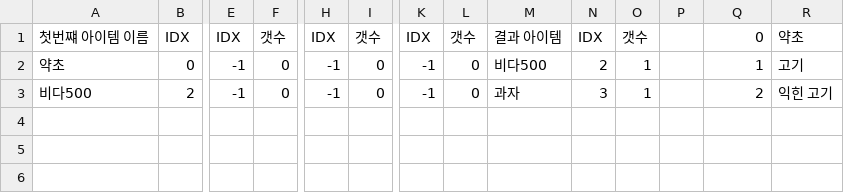
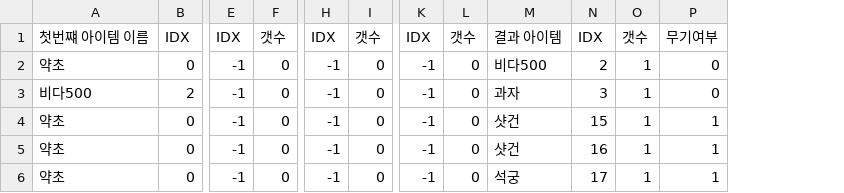
Before and after one commit to KangJiEun01/MonsterSlayer, a CSV file: Assets/Resources/RecipeData.csv, drawn as a sheet; only a part is shown, gaps mark what is left out; removed rows and columns are numbered as before the commit, all else as after; rows hold the shown columns only; the diff names each change by its address in the sheet, - before the commit and + after, or states it on an @@ line.

```diff
--- a/Assets/Resources/RecipeData.csv
+++ b/Assets/Resources/RecipeData.csv
-column P, empty
-column R, rows 1-3: 약초 | 고기 | 익힌 고기
-P1: 0
+P1: 무기여부
-P2: 1
+P2: 0
-P3: 2
+P3: 0
+row 4: 약초 | 0 | -1 | 0 | -1 | 0 | -1 | 0 | 샷건 | 15 | 1 | 1
+row 5: 약초 | 0 | -1 | 0 | -1 | 0 | -1 | 0 | 샷건 | 16 | 1 | 1
+row 6: 약초 | 0 | -1 | 0 | -1 | 0 | -1 | 0 | 석궁 | 17 | 1 | 1
```
Also changed, not shown: Assets/Resources/ItemData.csv, 17 other files.
